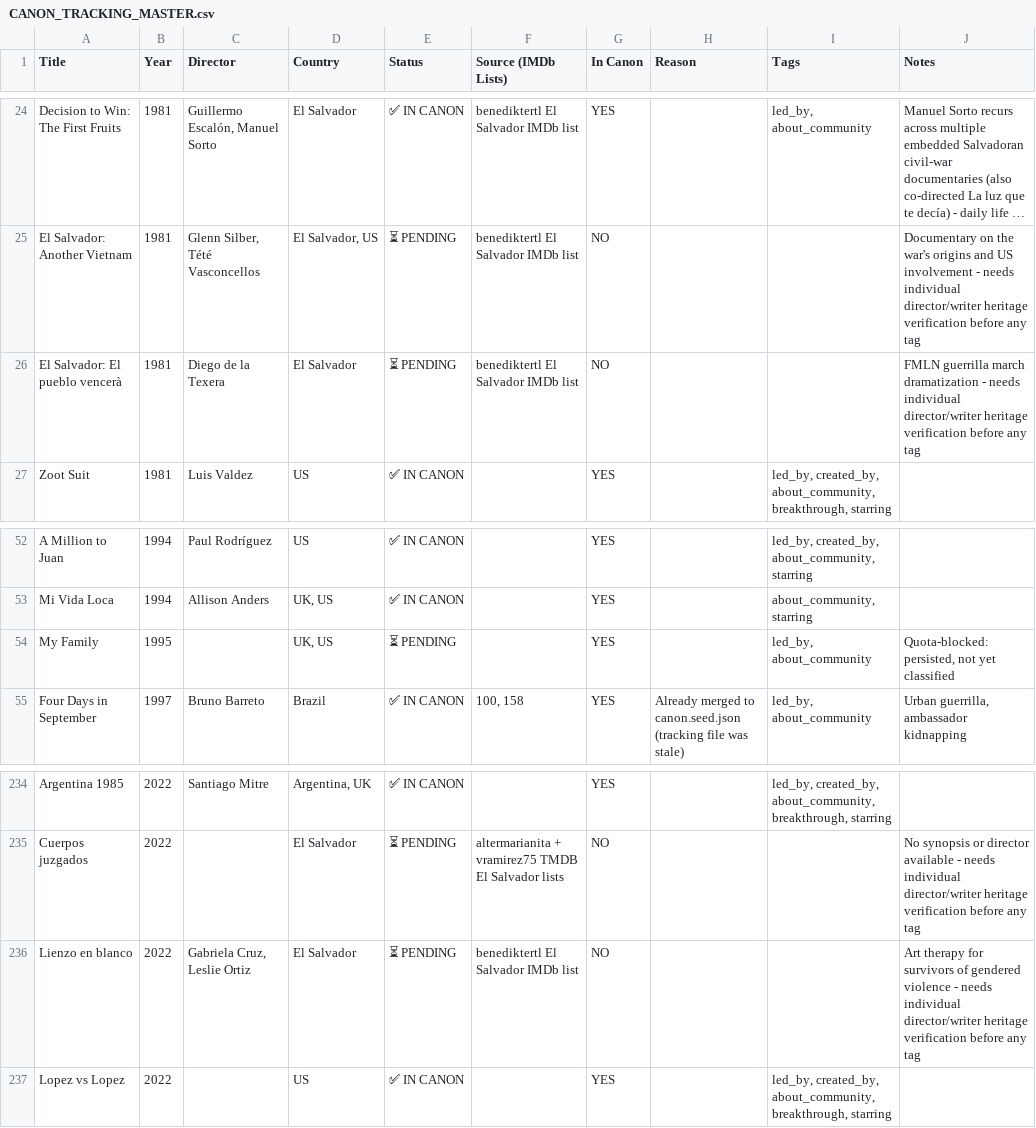
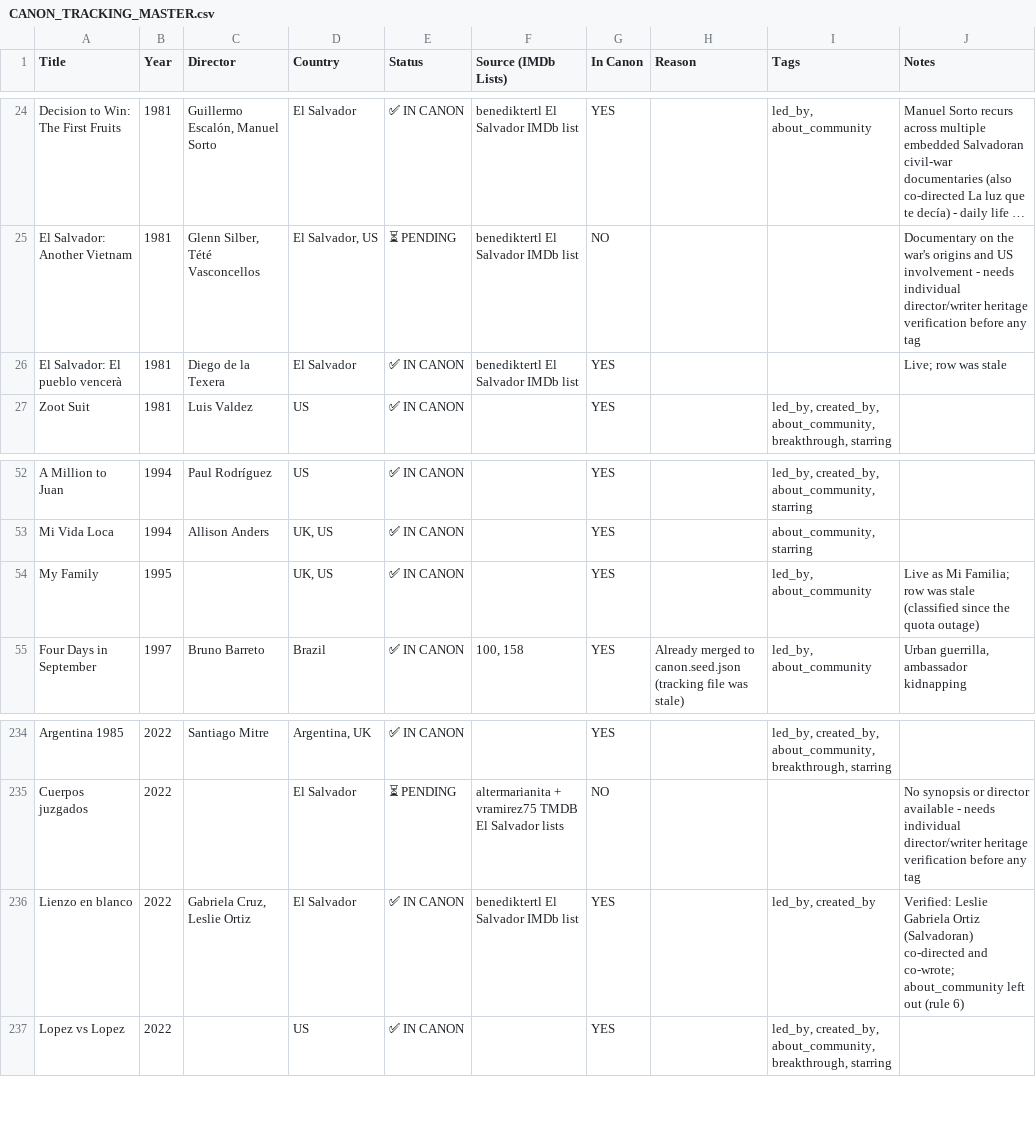
Before and after one commit to ramirez-ai-labs/latino-canon, a CSV file: docs/CANON_TRACKING_MASTER.csv, drawn as a sheet; only a part is shown, gaps mark what is left out; long unchanged cells end in …; the diff covers the shown part only.

Commit message:
content: add 20 verified titles from the tracking list, plus Che parts one and two (#326)
* content: add 13 verified titles - 11 from the tracking list, plus Che parts one and two

Eleven PENDING rows from CANON_TRACKING_MASTER.csv (the "100, 158" lists),
each verified against CRITERIA.md and pinned to the TMDB page the editor
supplied: Los silencios, Rasga Coração, O Filme da Minha Vida, Últimos días
en La Habana, O Menino e o Mundo, Libertador, O Lobo Atrás da Porta,
Tatuagem, La demora, O Céu de Suely, Gigante.

Che: Part One and Part Two (2008) are the editor's additions: no Latino
director or writer, so produced_by (Benicio del Toro) and about_community.

Verification trimmed the list's tags: no breakthrough without a sourced
first, no about_community where the setting isn't the subject, no
created_by for The Liberator (Timothy J. Sexton wrote it). The CSV now
shows these rows IN CANON with the seed's tags, and flips My Family and
El Salvador: El pueblo vencerá, which were live but still PENDING.

* content: add 7 more verified titles - El Amparo, La jaula de oro, Entre nos, Hoy and three others

Four from the tracking CSV's "100, 158" lists (El Amparo, La delgada línea
amarilla, La jaula de oro, Entre nos) and three from its El Salvador lists
(La bestia, Lienzo en blanco, Hoy), each pinned to the TMDB page the editor
supplied and verified against CRITERIA.md.

Calls worth a reviewer's eye: La jaula de oro's director is Spanish-born,
which qualifies under the current scope; Entre nos' co-directors are equals,
so led_by holds; no produced_by for Guillermo del Toro on La delgada línea
amarilla (his role isn't sourced); no "Today" alias for Hoy, which the
exact-title pin would match on the bare word. The CSV also corrects La
delgada línea amarilla's country (Mexico, not Peru).

```diff
--- a/docs/CANON_TRACKING_MASTER.csv
+++ b/docs/CANON_TRACKING_MASTER.csv
@@ -25,3 +25,3 @@
 "El Salvador: Another Vietnam","1981","Glenn Silber, Tété Vasconcellos","El Salvador, US","⏳ PENDING","benediktertl El Salvador IMDb list","NO","","","Documentary on the war's origins and US involvement - needs individual director/writer heritage verification before any tag"
-"El Salvador: El pueblo vencerà","1981","Diego de la Texera","El Salvador","⏳ PENDING","benediktertl El Salvador IMDb list","NO","","","FMLN guerrilla march dramatization - needs individual director/writer heritage verification before any tag"
+"El Salvador: El pueblo vencerà","1981","Diego de la Texera","El Salvador","✅ IN CANON","benediktertl El Salvador IMDb list","YES","","","Live; row was stale"
 "Zoot Suit","1981","Luis Valdez","US","✅ IN CANON","","YES","","led_by, created_by, about_community, breakthrough, starring",""
@@ -53,3 +53,3 @@
 "Mi Vida Loca","1994","Allison Anders","UK, US","✅ IN CANON","","YES","","about_community, starring",""
-"My Family","1995","","UK, US","⏳ PENDING","","YES","","led_by, about_community","Quota-blocked: persisted, not yet classified"
+"My Family","1995","","UK, US","✅ IN CANON","","YES","","led_by, about_community","Live as Mi Familia; row was stale (classified since the quota outage)"
 "Four Days in September","1997","Bruno Barreto","Brazil","✅ IN CANON","100, 158","YES","Already merged to canon.seed.json (tracking file was stale)","led_by, about_community","Urban guerrilla, ambassador kidnapping"
@@ -235,3 +235,3 @@
 "Cuerpos juzgados","2022","","El Salvador","⏳ PENDING","altermarianita + vramirez75 TMDB El Salvador lists","NO","","","No synopsis or director available - needs individual director/writer heritage verification before any tag"
-"Lienzo en blanco","2022","Gabriela Cruz, Leslie Ortiz","El Salvador","⏳ PENDING","benediktertl El Salvador IMDb list","NO","","","Art therapy for survivors of gendered violence - needs individual director/writer heritage verification before any tag"
+"Lienzo en blanco","2022","Gabriela Cruz, Leslie Ortiz","El Salvador","✅ IN CANON","benediktertl El Salvador IMDb list","YES","","led_by, created_by","Verified: Leslie Gabriela Ortiz (Salvadoran) co-directed and co-wrote; about_community left out (rule 6)"
 "Lopez vs Lopez","2022","","US","✅ IN CANON","","YES","","led_by, created_by, about_community, breakthrough, starring",""
```
Also changed, not shown: 2 added rows and 67 edited cells elsewhere in this file, 1 other file.
